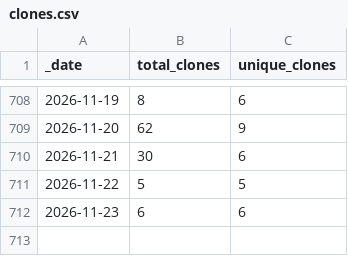
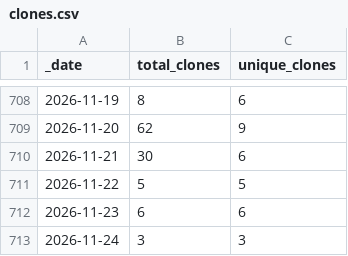
Before and after one commit to jenniferstruthers1-nhs/rap_website_traffic, a CSV file: traffic/clones.csv, drawn as a sheet; only a part is shown, gaps mark what is left out; the diff names each change by its address in the sheet, - before the commit and + after, or states it on an @@ line.

Commit message:
GitHub traffic

```diff
--- a/traffic/clones.csv
+++ b/traffic/clones.csv
+row 713: 2026-11-24 | 3 | 3
```
Also changed, not shown: traffic/views.csv, 1 other file.
